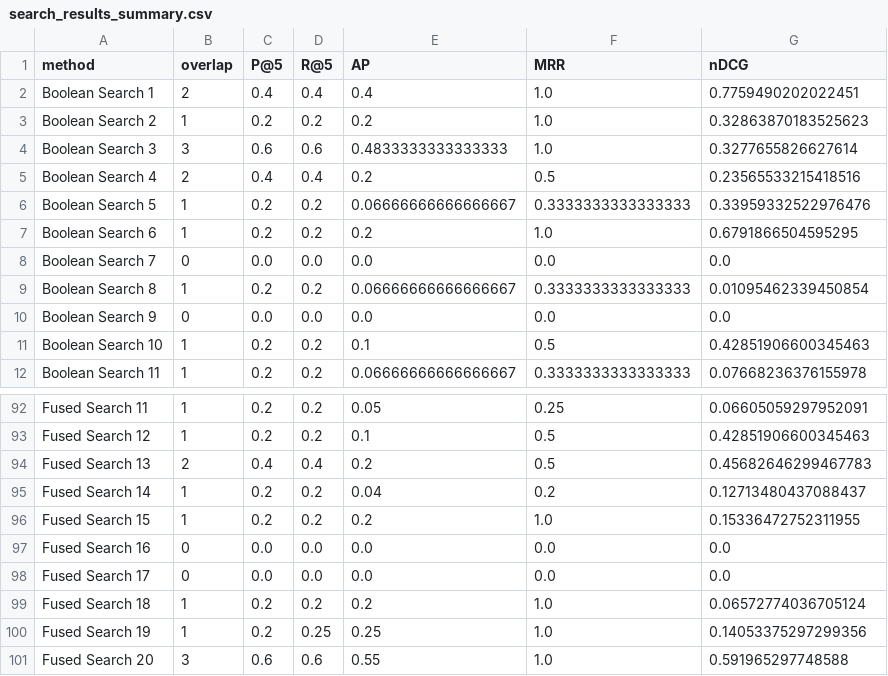
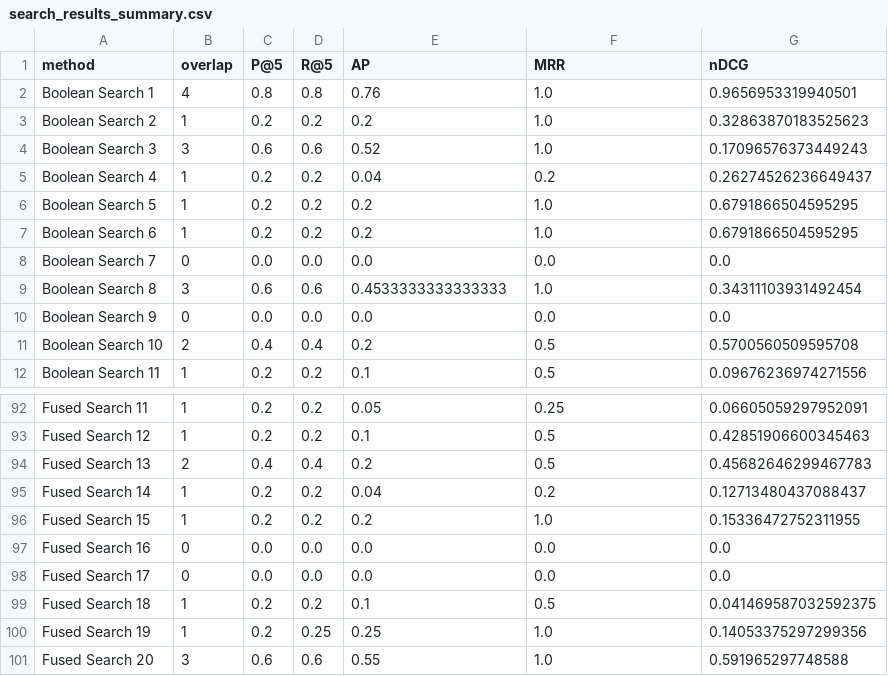
Before and after one commit to mariiabond0/doctor-who-ir-system-final, a CSV file: dw_data/search_results_summary.csv, drawn as a sheet; only a part is shown, gaps mark what is left out; the diff covers the shown part only.

```diff
--- a/dw_data/search_results_summary.csv
+++ b/dw_data/search_results_summary.csv
@@ -1,12 +1,12 @@
 method,overlap,P@5,R@5,AP,MRR,nDCG
-Boolean Search 1,2,0.4,0.4,0.4,1.0,0.7759490202022451
+Boolean Search 1,4,0.8,0.8,0.76,1.0,0.9656953319940501
 Boolean Search 2,1,0.2,0.2,0.2,1.0,0.32863870183525623
-Boolean Search 3,3,0.6,0.6,0.4833333333333333,1.0,0.3277655826627614
-Boolean Search 4,2,0.4,0.4,0.2,0.5,0.23565533215418516
-Boolean Search 5,1,0.2,0.2,0.06666666666666667,0.3333333333333333,0.33959332522976476
+Boolean Search 3,3,0.6,0.6,0.52,1.0,0.17096576373449243
+Boolean Search 4,1,0.2,0.2,0.04,0.2,0.26274526236649437
+Boolean Search 5,1,0.2,0.2,0.2,1.0,0.6791866504595295
 Boolean Search 6,1,0.2,0.2,0.2,1.0,0.6791866504595295
 Boolean Search 7,0,0.0,0.0,0.0,0.0,0.0
-Boolean Search 8,1,0.2,0.2,0.06666666666666667,0.3333333333333333,0.01095462339450854
+Boolean Search 8,3,0.6,0.6,0.4533333333333333,1.0,0.34311103931492454
 Boolean Search 9,0,0.0,0.0,0.0,0.0,0.0
-Boolean Search 10,1,0.2,0.2,0.1,0.5,0.42851906600345463
-Boolean Search 11,1,0.2,0.2,0.06666666666666667,0.3333333333333333,0.07668236376155978
+Boolean Search 10,2,0.4,0.4,0.2,0.5,0.5700560509595708
+Boolean Search 11,1,0.2,0.2,0.1,0.5,0.09676236974271556
@@ -98,3 +98,3 @@ Fused Search 16,0,0.0,0.0,0.0,0.0,0.0
 Fused Search 17,0,0.0,0.0,0.0,0.0,0.0
-Fused Search 18,1,0.2,0.2,0.2,1.0,0.06572774036705124
+Fused Search 18,1,0.2,0.2,0.1,0.5,0.041469587032592375
 Fused Search 19,1,0.2,0.25,0.25,1.0,0.14053375297299356
```
Also changed, not shown: 15 edited cells elsewhere in this file, 13 other files.
